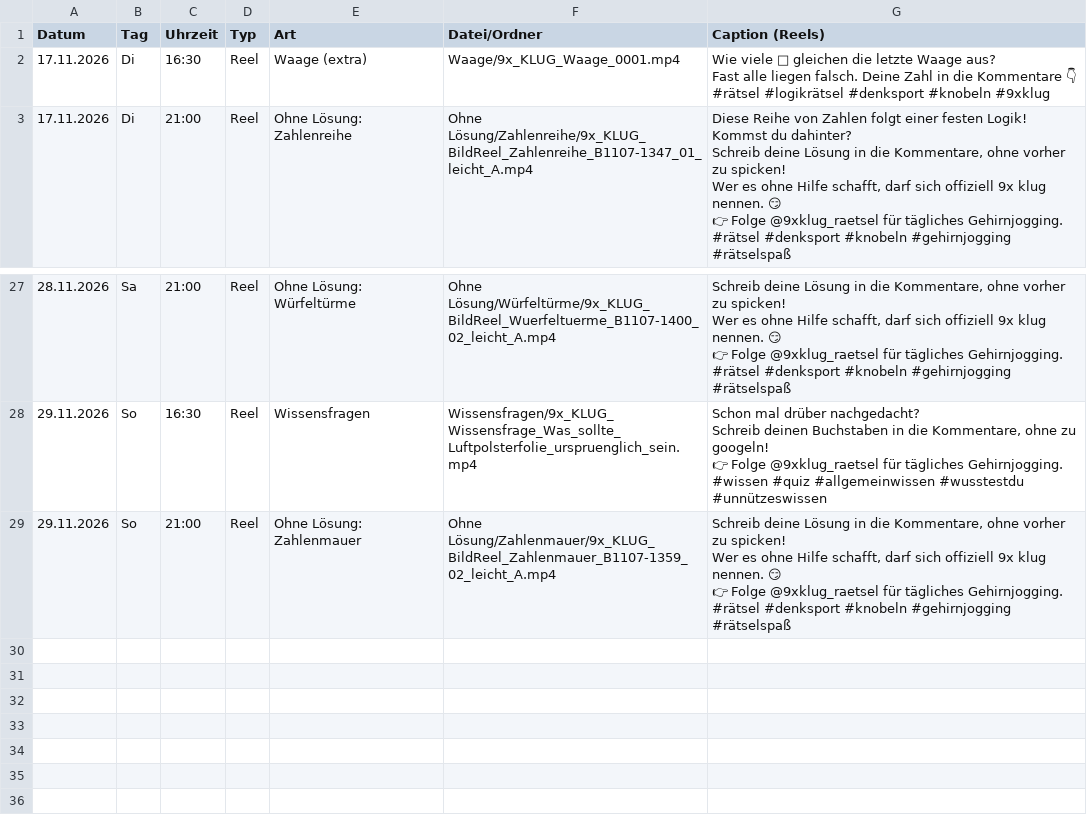
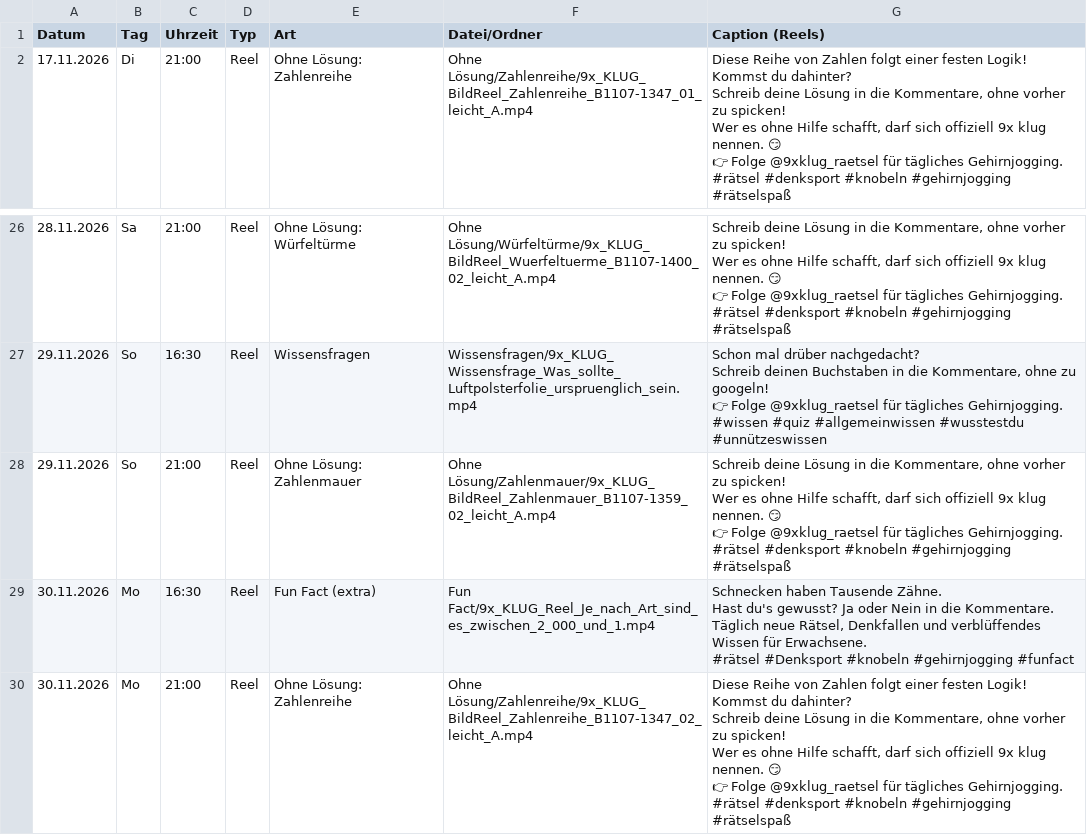
Before and after one commit to 9xKLUG/9xklug-autopost, a CSV file: status/geplant.csv, drawn as a sheet; only a part is shown, gaps mark what is left out; removed rows and columns are numbered as before the commit, all else as after; ↵ is a line break in a cell; the diff names each change by its address in the sheet, - before the commit and + after, or states it on an @@ line.

```diff
--- a/status/geplant.csv
+++ b/status/geplant.csv
-row 2: 17.11.2026 | Di | 16:30 | Reel | Waage (extra) | Waage/9x_KLUG_Waage_0001.mp4 | Wie viele □ gleichen die letzte Waage aus? ↵ Fast alle liegen falsch. Deine Zahl in die Kommentare 👇 ↵ #rätsel #logikrätsel #denksport #knobeln #9xklug
+row 29: 30.11.2026 | Mo | 16:30 | Reel | Fun Fact (extra) | Fun Fact/9x_KLUG_Reel_Je_nach_Art_sind_es_zwischen_2_000_und_1.mp4 | Schnecken haben Tausende Zähne. ↵ Hast du's gewusst? Ja oder Nein in die Kommentare. ↵ Täglich neue Rätsel, Denkfallen und verblüffendes Wissen für Erwachsene. ↵ #rätsel #Denksport #knobeln #gehirnjogging #funfact
+row 30: 30.11.2026 | Mo | 21:00 | Reel | Ohne Lösung: Zahlenreihe | Ohne Lösung/Zahlenreihe/9x_KLUG_BildReel_Zahlenreihe_B1107-1347_02_leicht_A.mp4 | Diese Reihe von Zahlen folgt einer festen Logik! Kommst du dahinter? ↵ Schreib deine Lösung in die Kommentare, ohne vorher zu spicken! ↵ Wer es ohne Hilfe schafft, darf sich offiziell 9x klug nennen. 😏 ↵ 👉 Folge @9xklug_raetsel für tägliches Gehirnjogging. ↵ #rätsel #denksport #knobeln #gehirnjogging #rätselspaß
```
Also changed, not shown: status/gepostet.csv, 1 other file.
